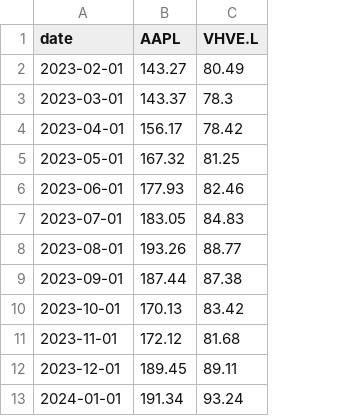
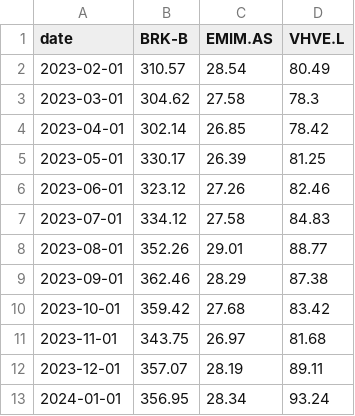
Before and after one commit to krisowski/fin-wallet-tracker, a CSV file: prices.csv, drawn as a sheet; only a part is shown; removed rows and columns are numbered as before the commit, all else as after; the diff names each change by its address in the sheet, - before the commit and + after, or states it on an @@ line.

```diff
--- a/prices.csv
+++ b/prices.csv
-column B (AAPL), rows 2-13: 143.27 | 143.37 | 156.17 | 167.32 | 177.93 | 183.05 | 193.26 | 187.44 | 170.13 | 172.12 | 189.45 | 191.34
+column B (BRK-B), rows 2-13: 310.57 | 304.62 | 302.14 | 330.17 | 323.12 | 334.12 | 352.26 | 362.46 | 359.42 | 343.75 | 357.07 | 356.95
+column C (EMIM.AS), rows 2-13: 28.54 | 27.58 | 26.85 | 26.39 | 27.26 | 27.58 | 29.01 | 28.29 | 27.68 | 26.97 | 28.19 | 28.34
```
Also changed, not shown: 7 other files.
